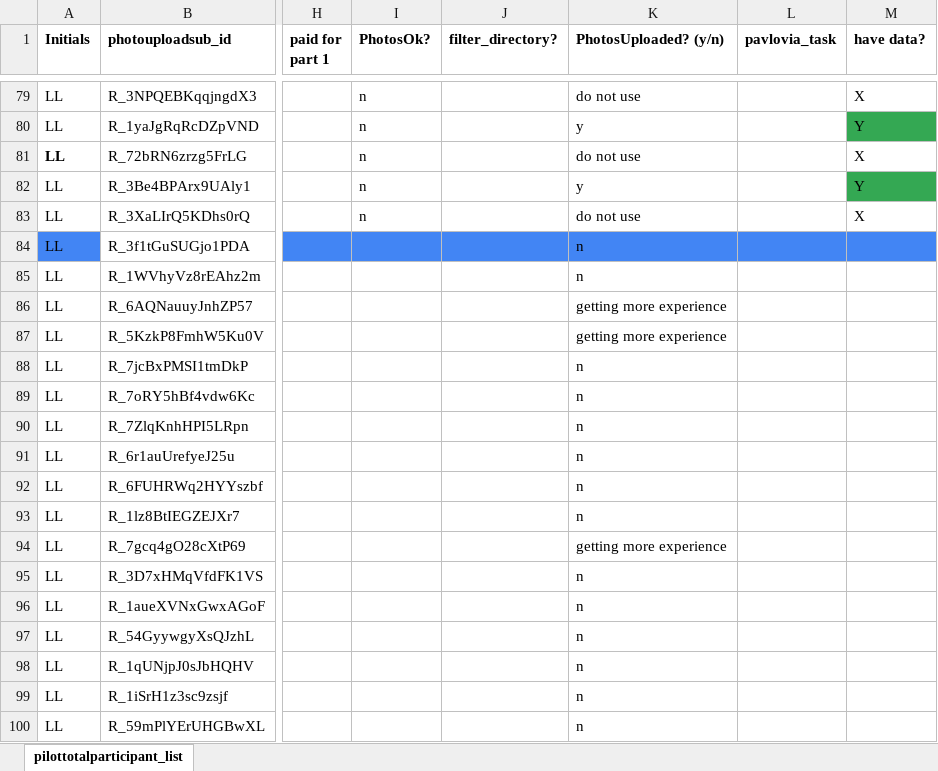
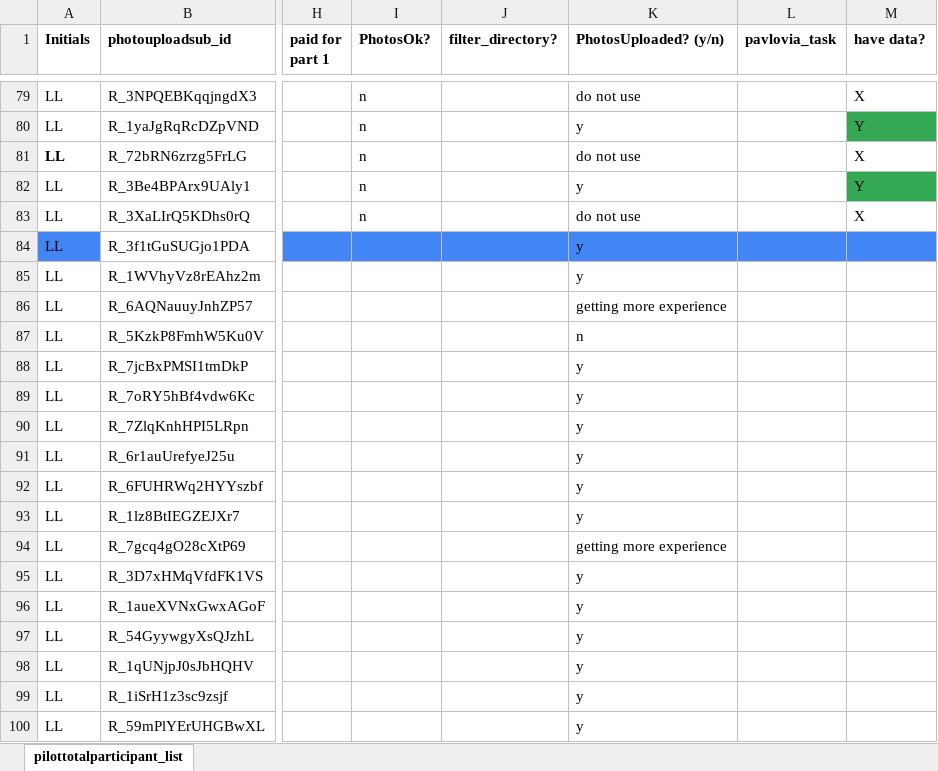
Before and after one commit to fareri-lab/WTP_Rejection_Choice_Pub, an Excel workbook: participantlist.xlsx, sheet pilottotalparticipant_list, drawn as a sheet; only a part is shown, gaps mark what is left out; values as stored, in another font and other column widths than the file's, no borders; the diff names each change by its address in the sheet, - before the commit and + after, or states it on an @@ line.

```diff
--- a/participantlist.xlsx (sheet pilottotalparticipant_list)
+++ b/participantlist.xlsx (sheet pilottotalparticipant_list)
-K84:K85 (PhotosUploaded? (y/n)): n
+K84:K85 (PhotosUploaded? (y/n)): y
-K87 (PhotosUploaded? (y/n)): getting more experience
+K87 (PhotosUploaded? (y/n)): n
-K88:K93 (PhotosUploaded? (y/n)): n
+K88:K93 (PhotosUploaded? (y/n)): y
-K95:K100 (PhotosUploaded? (y/n)): n
+K95:K100 (PhotosUploaded? (y/n)): y
```
Also changed, not shown: 2 other files.
